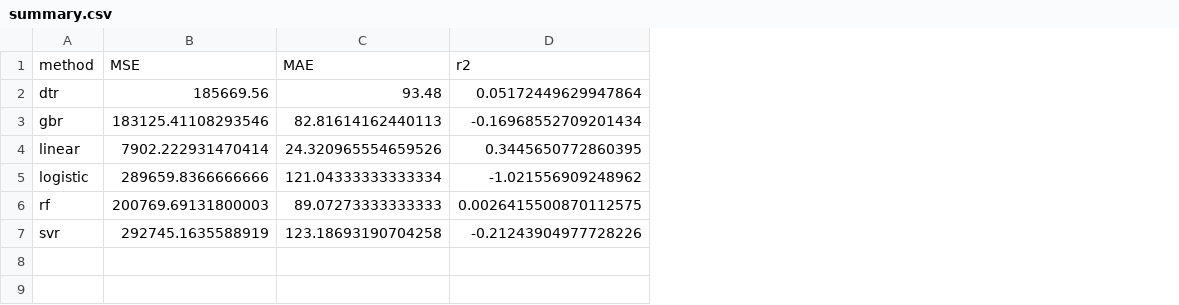
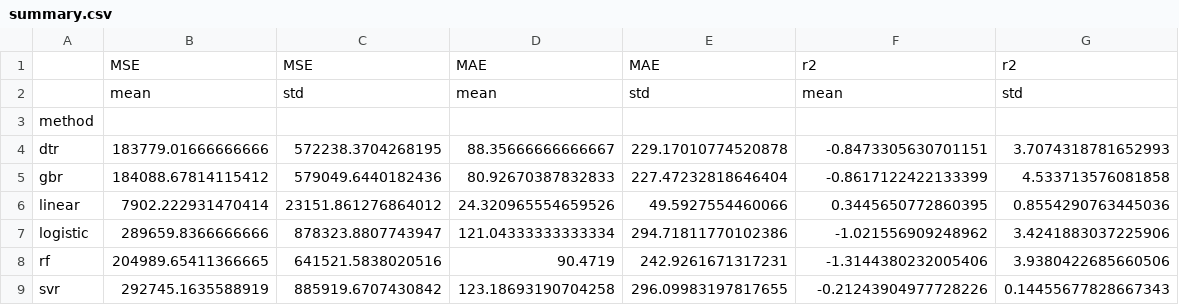
Before and after one commit to firasgerges/covid19countiesprediction, a CSV file: machine-learning/Versions/V1/summary.csv, drawn as a sheet; addresses are those after the commit; the diff names each change by its address in the sheet, - before the commit and + after, or states it on an @@ line.

Commit message:
Updated reporting of summary

```diff
--- a/machine-learning/Versions/V1/summary.csv
+++ b/machine-learning/Versions/V1/summary.csv
+column C, row 1: MSE; rows 4-9: 572238.3704268195 | 579049.6440182436 | 23151.861276864012 | 878323.8807743947 | 641521.5838020516 | 885919.6707430842
+column E, row 1: MAE; rows 4-9: 229.17010774520878 | 227.47232818646404 | 49.5927554460066 | 294.71811770102386 | 242.9261671317231 | 296.09983197817655
+column G, row 1: r2; rows 4-9: 3.7074318781652993 | 4.533713576081858 | 0.8554290763445036 | 3.4241883037225906 | 3.9380422685660506 | 0.14455677828667343
-A1: method
+A1: (empty)
+row 2:  | mean | std | mean | std | mean | std
+row 3: method
-B4: 185669.56
+B4: 183779.01666666666
-D4: 93.48
+D4: 88.35666666666667
-F4: 0.05172449629947864
+F4: -0.8473305630701151
-B5: 183125.41108293546
+B5: 184088.67814115412
-D5: 82.81614162440113
+D5: 80.92670387832833
-F5: -0.16968552709201434
+F5: -0.8617122422133399
-B8: 200769.69131800003
+B8: 204989.65411366665
-D8: 89.07273333333333
+D8: 90.4719
-F8: 0.0026415500870112575
+F8: -1.3144380232005406
```
Also changed, not shown: machine-learning/Versions/V1/results.csv, 2 other files.
